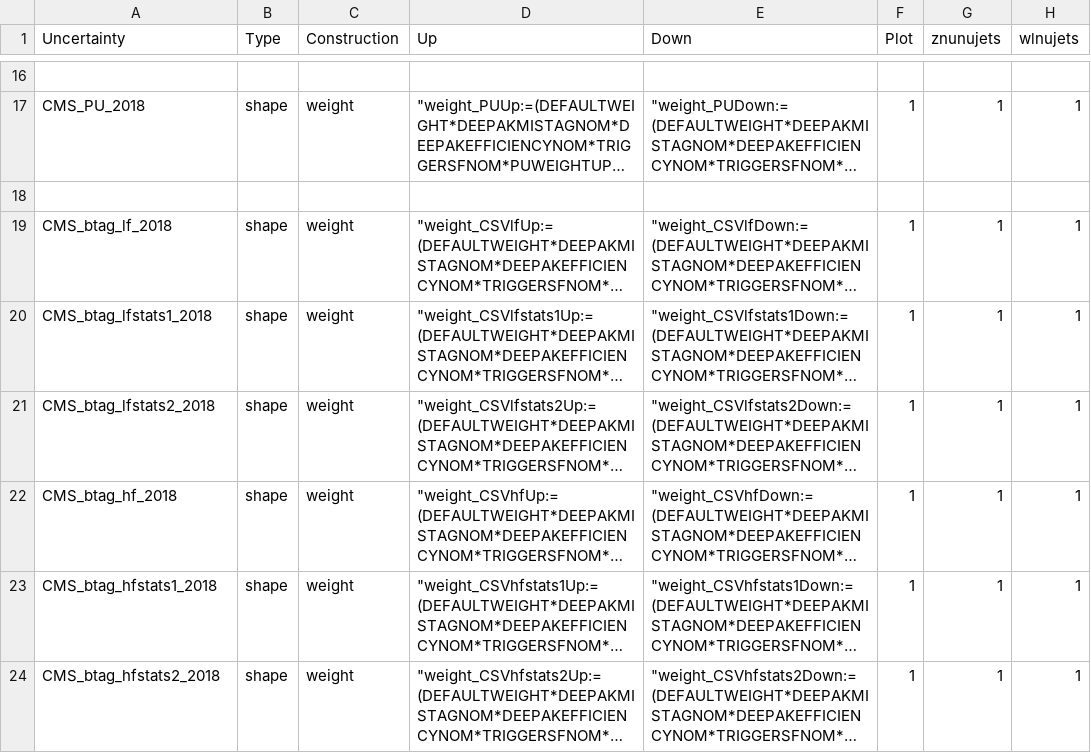
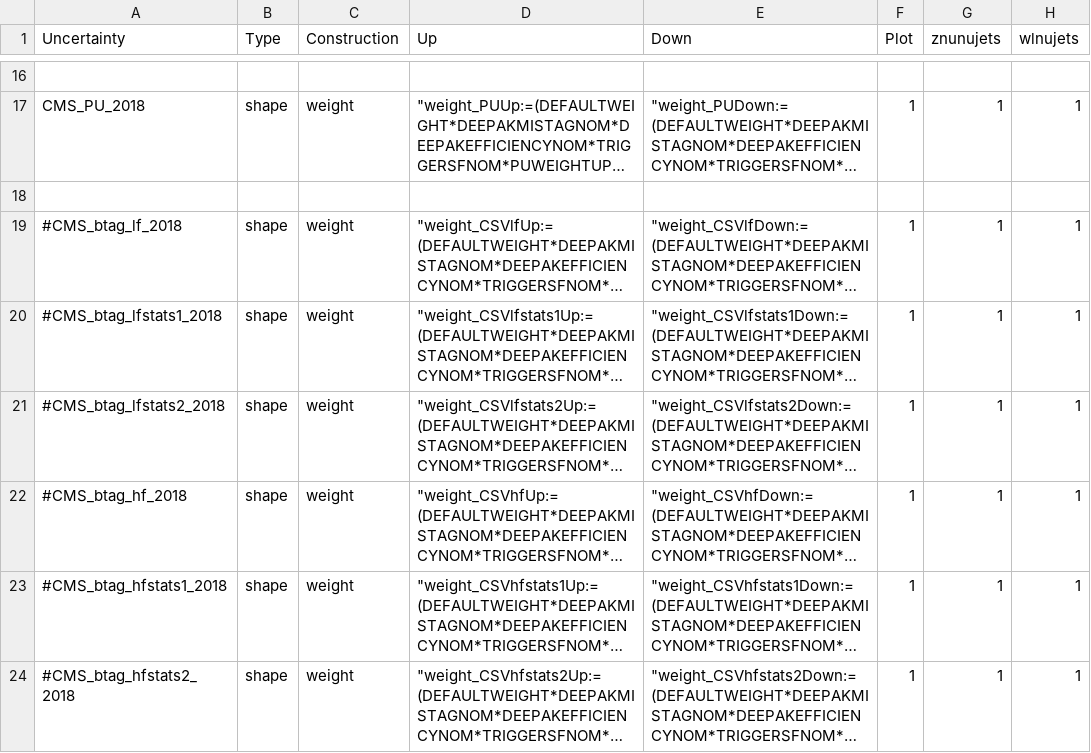
Before and after one commit to kit-cn-cms/pyroot-plotscripts, a CSV file: configs/Monotop/systematics_2018.csv, drawn as a sheet; only a part is shown, gaps mark what is left out; long unchanged cells end in …; the diff covers the shown part only; the diff names each change by its address in the sheet, - before the commit and + after, or states it on an @@ line.

Commit message:
switch away from deepjet csv reweighting, therefore comment uncertainties

```diff
--- a/configs/Monotop/systematics_2018.csv
+++ b/configs/Monotop/systematics_2018.csv
-A19 (Uncertainty): CMS_btag_lf_2018
+A19 (Uncertainty): #CMS_btag_lf_2018
-A20 (Uncertainty): CMS_btag_lfstats1_2018
+A20 (Uncertainty): #CMS_btag_lfstats1_2018
-A21 (Uncertainty): CMS_btag_lfstats2_2018
+A21 (Uncertainty): #CMS_btag_lfstats2_2018
-A22 (Uncertainty): CMS_btag_hf_2018
+A22 (Uncertainty): #CMS_btag_hf_2018
-A23 (Uncertainty): CMS_btag_hfstats1_2018
+A23 (Uncertainty): #CMS_btag_hfstats1_2018
-A24 (Uncertainty): CMS_btag_hfstats2_2018
+A24 (Uncertainty): #CMS_btag_hfstats2_2018
```
Also changed, not shown: 4 added rows and 2 edited cells elsewhere in this file.
